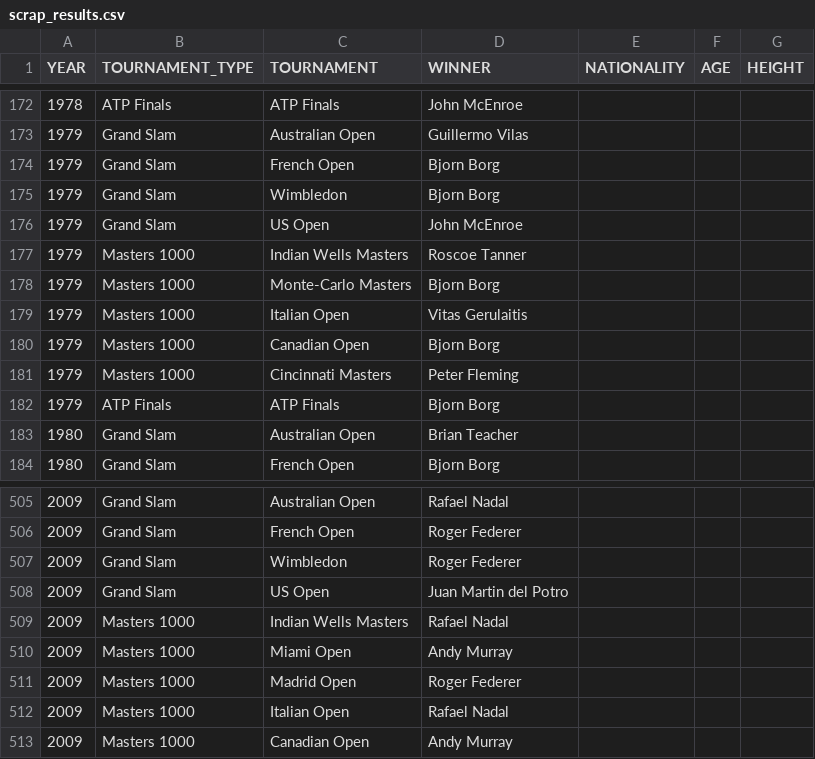
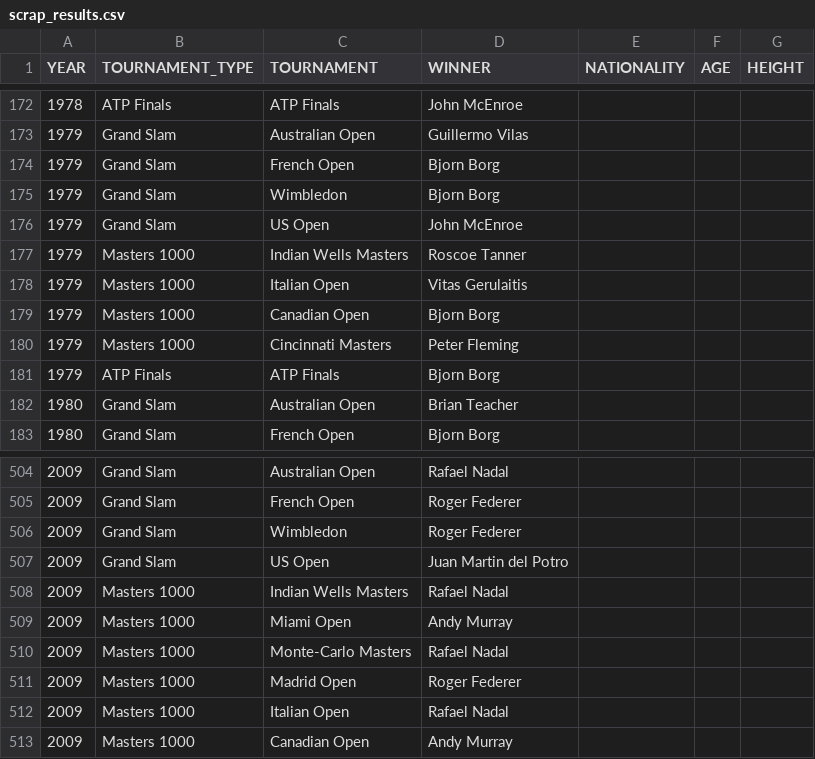
Before and after one commit to NielsMinssen/GrandSlamChampions, a CSV file: data/tennis/scrap_results.csv, drawn as a sheet; only a part is shown, gaps mark what is left out; removed rows and columns are numbered as before the commit, all else as after; the diff names each change by its address in the sheet, - before the commit and + after, or states it on an @@ line.

```diff
--- a/data/tennis/scrap_results.csv
+++ b/data/tennis/scrap_results.csv
-row 178: 1979 | Masters 1000 | Monte-Carlo Masters | Bjorn Borg
+row 510: 2009 | Masters 1000 | Monte-Carlo Masters | Rafael Nadal
```
Also changed, not shown: data/tennis/scrap_results_aggregated.csv.
